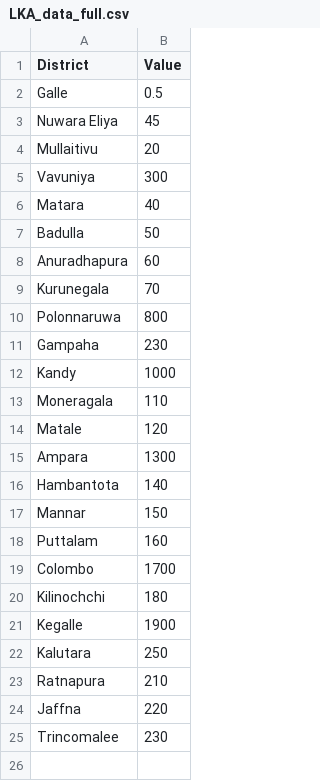
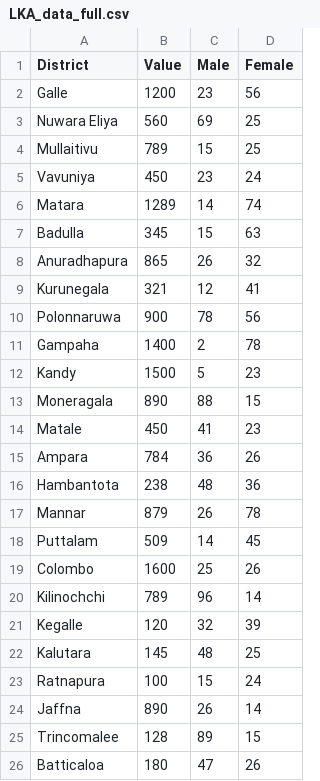
Before and after one commit to thiliniperera/TheVisualizer, a CSV file: csv/LKA_data_full.csv, drawn as a sheet; the diff names each change by its address in the sheet, - before the commit and + after, or states it on an @@ line.

```diff
--- a/csv/LKA_data_full.csv
+++ b/csv/LKA_data_full.csv
+column C (Male), rows 2-25: 23 | 69 | 15 | 23 | 14 | 15 | 26 | 12 | 78 | 2 | 5 | 88 | 41 | 36 | 48 | 26 | 14 | 25 | 96 | 32 | 48 | 15 | 26 | 89
+column D (Female), rows 2-25: 56 | 25 | 25 | 24 | 74 | 63 | 32 | 41 | 56 | 78 | 23 | 15 | 23 | 26 | 36 | 78 | 45 | 26 | 14 | 39 | 25 | 24 | 14 | 15
-B2 (Value): 0.5
+B2 (Value): 1200
-B3 (Value): 45
+B3 (Value): 560
-B4 (Value): 20
+B4 (Value): 789
-B5 (Value): 300
+B5 (Value): 450
-B6 (Value): 40
+B6 (Value): 1289
-B7 (Value): 50
+B7 (Value): 345
-B8 (Value): 60
+B8 (Value): 865
-B9 (Value): 70
+B9 (Value): 321
-B10 (Value): 800
+B10 (Value): 900
-B11 (Value): 230
+B11 (Value): 1400
-B12 (Value): 1000
+B12 (Value): 1500
-B13 (Value): 110
+B13 (Value): 890
-B14 (Value): 120
+B14 (Value): 450
-B15 (Value): 1300
+B15 (Value): 784
-B16 (Value): 140
+B16 (Value): 238
-B17 (Value): 150
+B17 (Value): 879
-B18 (Value): 160
+B18 (Value): 509
-B19 (Value): 1700
+B19 (Value): 1600
-B20 (Value): 180
+B20 (Value): 789
-B21 (Value): 1900
+B21 (Value): 120
-B22 (Value): 250
+B22 (Value): 145
-B23 (Value): 210
+B23 (Value): 100
-B24 (Value): 220
+B24 (Value): 890
-B25 (Value): 230
+B25 (Value): 128
+row 26: Batticaloa | 180 | 47 | 26
```
Also changed, not shown: LKA_data_full.csv, 14 other files.
